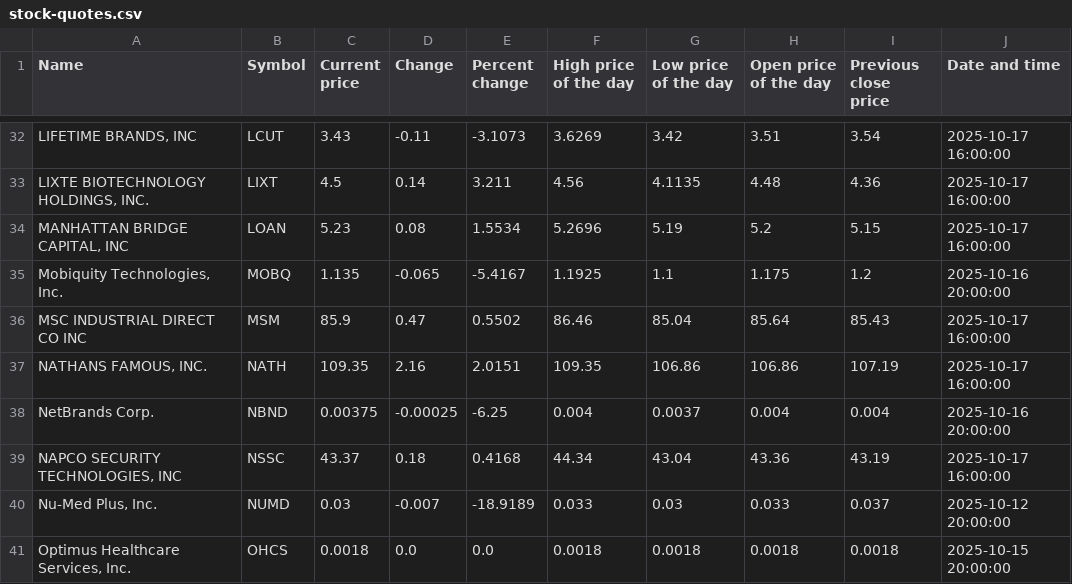
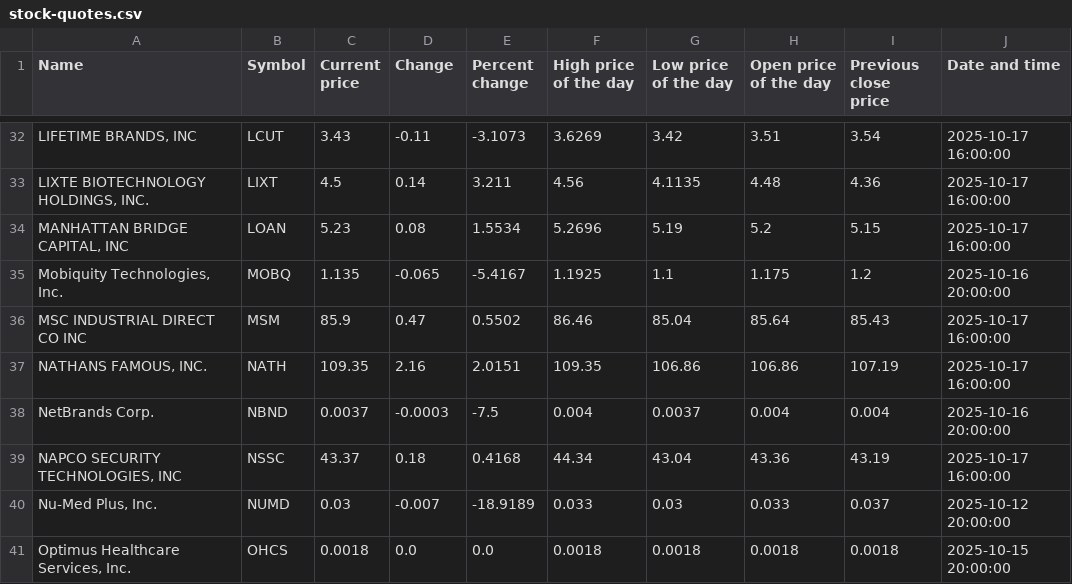
Before and after one commit to ariellemartinez/long-island-stock-quotes, a CSV file: csv/stock-quotes.csv, drawn as a sheet; only a part is shown, gaps mark what is left out.

```diff
--- a/csv/stock-quotes.csv
+++ b/csv/stock-quotes.csv
@@ -37,3 +37,3 @@ MSC INDUSTRIAL DIRECT CO INC,MSM,85.9,0.47,0.5502,86.46,85.04,85.64,85.43,2025-1
 "NATHANS FAMOUS, INC.",NATH,109.35,2.16,2.0151,109.35,106.86,106.86,107.19,2025-10-17 16:00:00
-NetBrands Corp.,NBND,0.00375,-0.00025,-6.25,0.004,0.0037,0.004,0.004,2025-10-16 20:00:00
+NetBrands Corp.,NBND,0.0037,-0.0003,-7.5,0.004,0.0037,0.004,0.004,2025-10-16 20:00:00
 "NAPCO SECURITY TECHNOLOGIES, INC",NSSC,43.37,0.18,0.4168,44.34,43.04,43.36,43.19,2025-10-17 16:00:00
```
